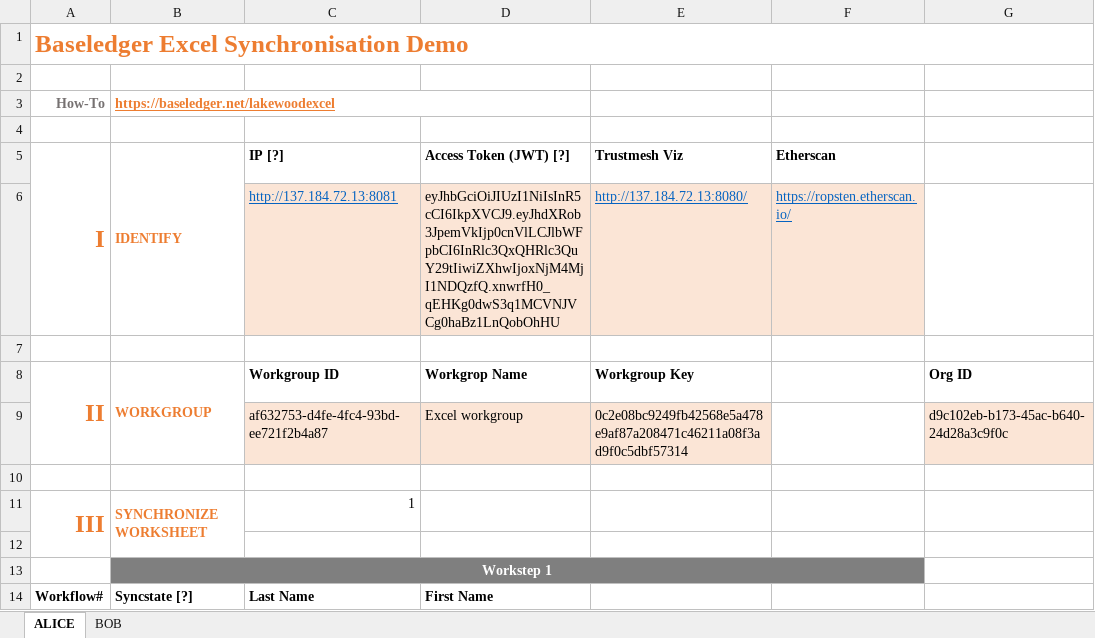
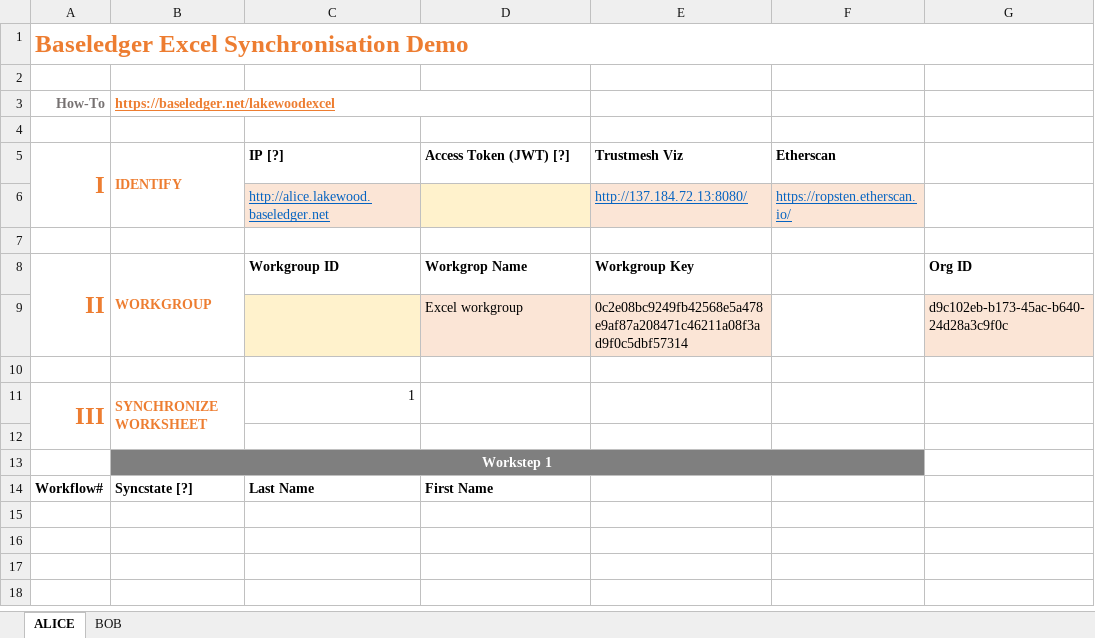
Before and after one commit to Baseledger/baseledger-proxy, an Excel workbook: proxy_app/excel_sync/ExcelSync-remote.xlsm, sheet ALICE, drawn as a sheet; only a part is shown; values as stored, in another font and other column widths than the file's, no borders; charts and pictures not drawn; the diff names each change by its address in the sheet, - before the commit and + after, or states it on an @@ line.

Commit message:
Excel remote fixes

```diff
--- a/proxy_app/excel_sync/ExcelSync-remote.xlsm (sheet ALICE)
+++ b/proxy_app/excel_sync/ExcelSync-remote.xlsm (sheet ALICE)
-C6 (IP [?]): http://137.184.72.13:8081
+C6 (IP [?]): http://alice.lakewood.baseledger.net
-D6 (Access Token (JWT) [?]): eyJhbGciOiJIUzI1NiIsInR5cCI6IkpXVCJ9.eyJhdXRob3JpemVkIjp0cnVlLCJlbWFpbCI6InRlc3QxQHRlc3QuY29tIiwiZXhwIjoxNjM4MjI1NDQzfQ.xnwrfH0_qEHKg0dwS3q1MCVNJVCg0haBz1LnQobOhHU
+D6 (Access Token (JWT) [?]): (empty)
-C9 (IP [?]): af632753-d4fe-4fc4-93bd-ee721f2b4a87
+C9 (IP [?]): (empty)
```
Also changed, not shown: sheet BOB.
